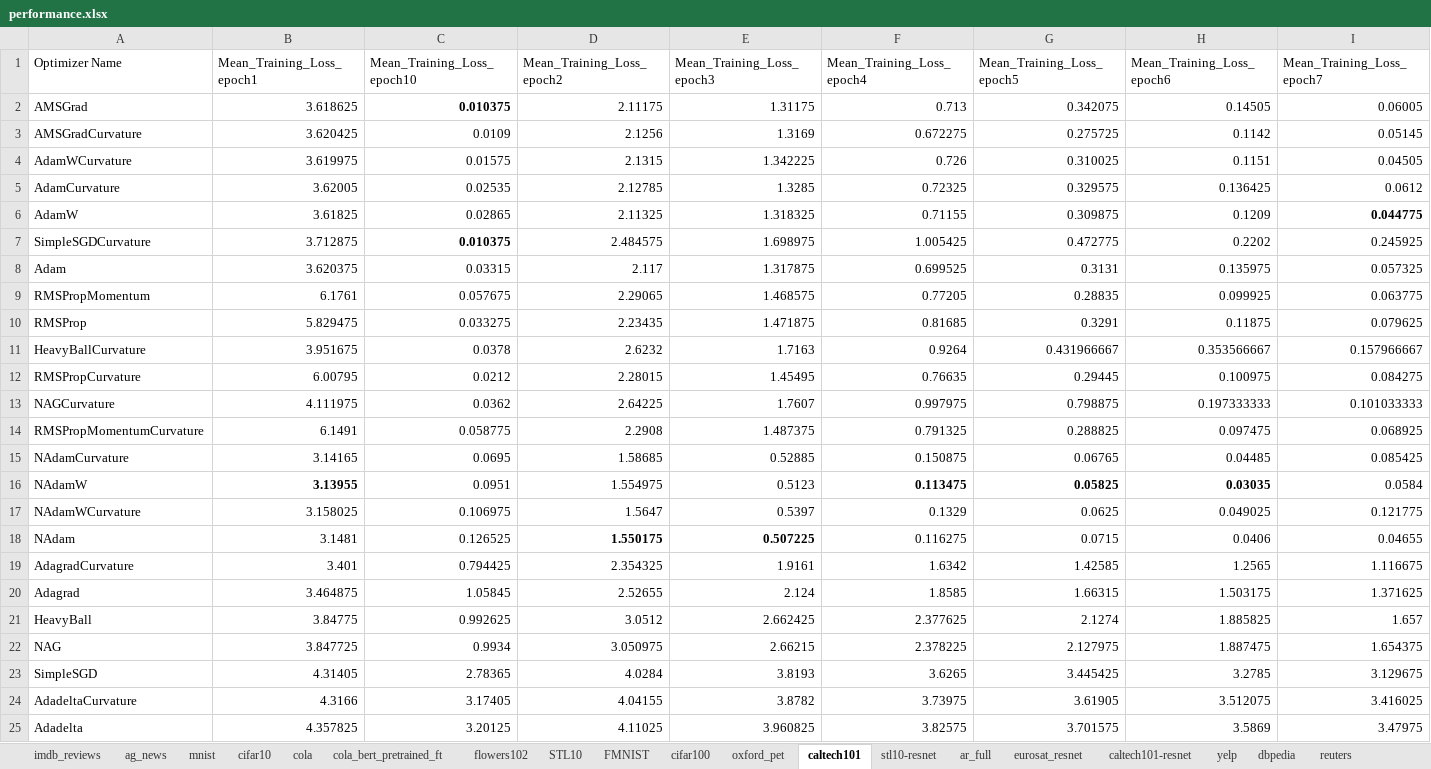
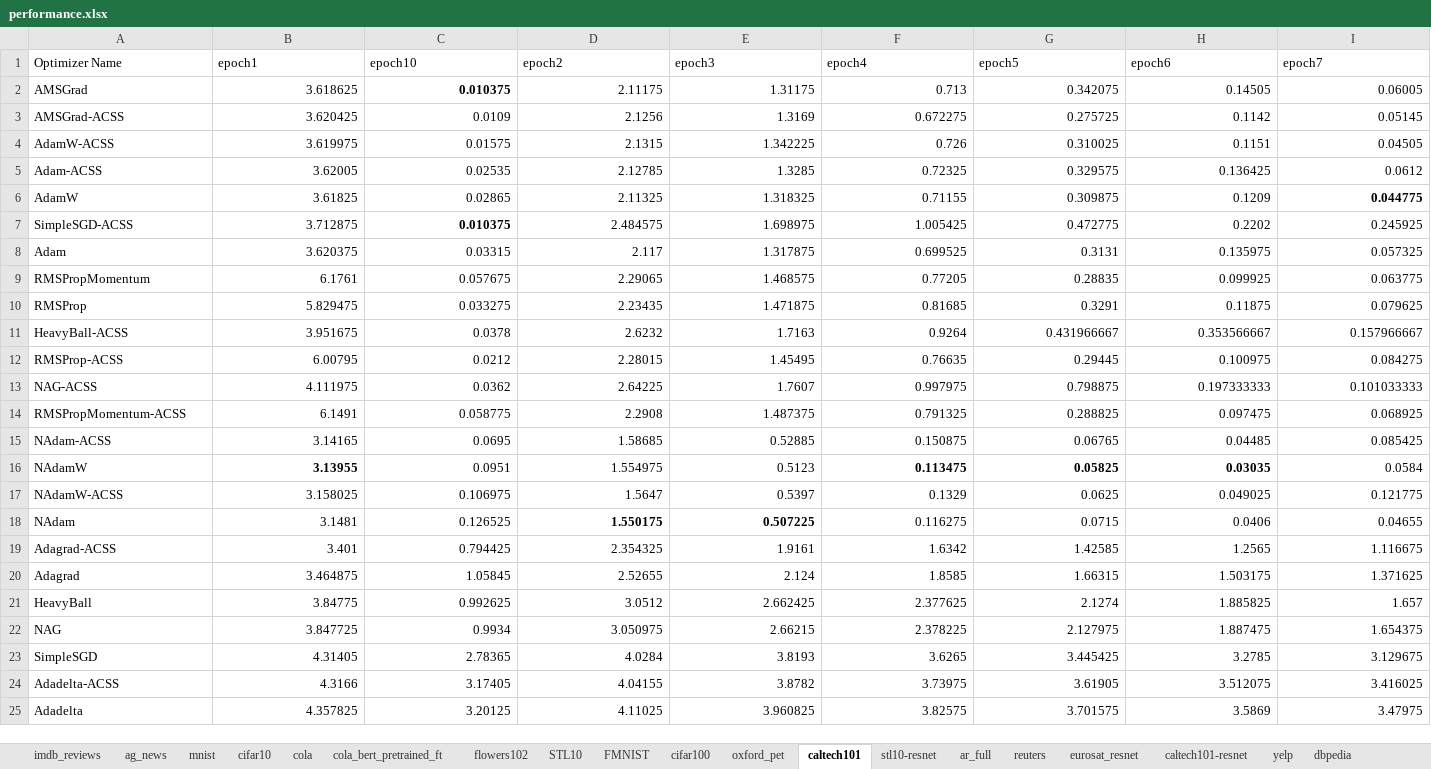
Before and after one commit to p10rahulm/curvatureStep, an Excel workbook: outputs/performance.xlsx, sheet caltech101, drawn as a sheet; only a part is shown; values as stored, in another font and other column widths than the file's, no borders; the diff covers the shown part only; the diff names each change by its address in the sheet, - before the commit and + after, or states it on an @@ line.

```diff
--- a/outputs/performance.xlsx (sheet caltech101)
+++ b/outputs/performance.xlsx (sheet caltech101)
@@ sheet tab order changed: imdb_reviews | ag_news | mnist | cifar10 | cola | cola_bert_pretrained_ft | flowers102 | STL10 | FMNIST | cifar100 | oxford_pet | caltech101 | stl10-resnet | ar_full | reuters | eurosat_resnet | caltech101-resnet | yelp | dbpedia @@
-B1: Mean_Training_Loss_epoch1
+B1: epoch1
-C1: Mean_Training_Loss_epoch10
+C1: epoch10
-D1: Mean_Training_Loss_epoch2
+D1: epoch2
-E1: Mean_Training_Loss_epoch3
+E1: epoch3
-F1: Mean_Training_Loss_epoch4
+F1: epoch4
-G1: Mean_Training_Loss_epoch5
+G1: epoch5
-H1: Mean_Training_Loss_epoch6
+H1: epoch6
-I1: Mean_Training_Loss_epoch7
+I1: epoch7
-A3 (Optimizer Name): AMSGradCurvature
+A3 (Optimizer Name): AMSGrad-ACSS
-A4 (Optimizer Name): AdamWCurvature
+A4 (Optimizer Name): AdamW-ACSS
-A5 (Optimizer Name): AdamCurvature
+A5 (Optimizer Name): Adam-ACSS
-A7 (Optimizer Name): SimpleSGDCurvature
+A7 (Optimizer Name): SimpleSGD-ACSS
-A11 (Optimizer Name): HeavyBallCurvature
+A11 (Optimizer Name): HeavyBall-ACSS
-A12 (Optimizer Name): RMSPropCurvature
+A12 (Optimizer Name): RMSProp-ACSS
-A13 (Optimizer Name): NAGCurvature
+A13 (Optimizer Name): NAG-ACSS
-A14 (Optimizer Name): RMSPropMomentumCurvature
+A14 (Optimizer Name): RMSPropMomentum-ACSS
-A15 (Optimizer Name): NAdamCurvature
+A15 (Optimizer Name): NAdam-ACSS
-A17 (Optimizer Name): NAdamWCurvature
+A17 (Optimizer Name): NAdamW-ACSS
-A19 (Optimizer Name): AdagradCurvature
+A19 (Optimizer Name): Adagrad-ACSS
-A24 (Optimizer Name): AdadeltaCurvature
+A24 (Optimizer Name): Adadelta-ACSS
```
Also changed, not shown: 2 edited cells elsewhere in this sheet, sheet caltech101-resnet, sheet cifar10, sheet dbpedia, sheet mnist, sheet sogou-news, sheet cifar100, 19 more sheets, hidden cells, 20 other files.
